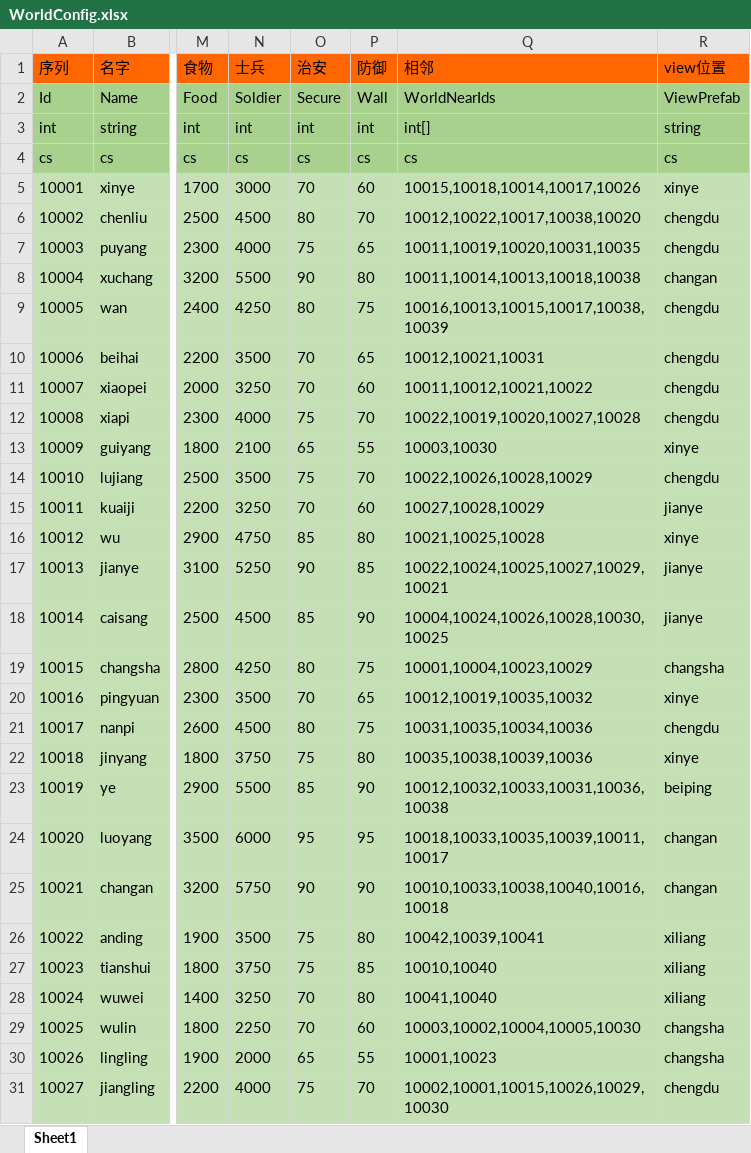
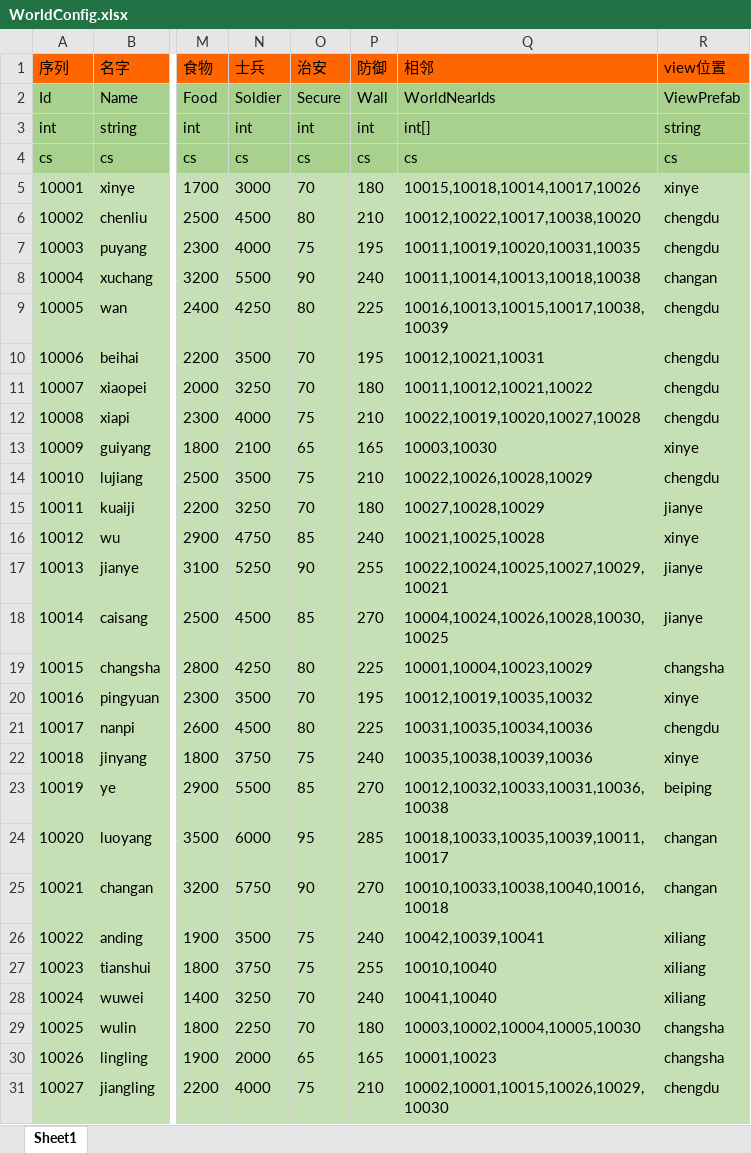
Before and after one commit to realeternia/SanKingdom, an Excel workbook: Design/config/WorldConfig.xlsx, sheet Sheet1, drawn as a sheet; only a part is shown, gaps mark what is left out; values as stored, in another font and other column widths than the file's, no borders; the diff covers the shown part only; the diff names each change by its address in the sheet, - before the commit and + after, or states it on an @@ line.

```diff
--- a/Design/config/WorldConfig.xlsx (sheet Sheet1)
+++ b/Design/config/WorldConfig.xlsx (sheet Sheet1)
-P5 (防御): 60
+P5 (防御): 180
-P6 (防御): 70
+P6 (防御): 210
-P7 (防御): 65
+P7 (防御): 195
-P8 (防御): 80
+P8 (防御): 240
-P9 (防御): 75
+P9 (防御): 225
-P10 (防御): 65
+P10 (防御): 195
-P11 (防御): 60
+P11 (防御): 180
-P12 (防御): 70
+P12 (防御): 210
-P13 (防御): 55
+P13 (防御): 165
-P14 (防御): 70
+P14 (防御): 210
-P15 (防御): 60
+P15 (防御): 180
-P16 (防御): 80
+P16 (防御): 240
-P17 (防御): 85
+P17 (防御): 255
-P18 (防御): 90
+P18 (防御): 270
-P19 (防御): 75
+P19 (防御): 225
-P20 (防御): 65
+P20 (防御): 195
-P21 (防御): 75
+P21 (防御): 225
-P22 (防御): 80
+P22 (防御): 240
-P23 (防御): 90
+P23 (防御): 270
-P24 (防御): 95
+P24 (防御): 285
-P25 (防御): 90
+P25 (防御): 270
-P26 (防御): 80
+P26 (防御): 240
-P27 (防御): 85
+P27 (防御): 255
-P28 (防御): 80
+P28 (防御): 240
-P29 (防御): 60
+P29 (防御): 180
-P30 (防御): 55
+P30 (防御): 165
-P31 (防御): 70
+P31 (防御): 210
```
Also changed, not shown: 15 edited cells elsewhere in this sheet, Design/config/CityDevConfig.xlsx, Design/config/HeroConfig.xlsx, 8 other files.
